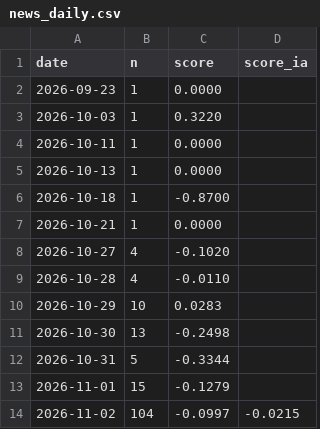
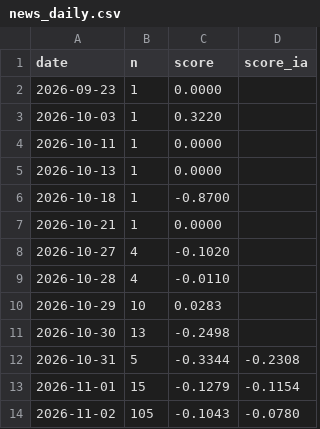
Before and after one commit to Gantz117/btc-model, a CSV file: data/news_daily.csv, drawn as a sheet.

```diff
--- a/data/news_daily.csv
+++ b/data/news_daily.csv
@@ -11,4 +11,4 @@ date,n,score,score_ia
 2026-10-30,13,-0.2498,
-2026-10-31,5,-0.3344,
-2026-11-01,15,-0.1279,
-2026-11-02,104,-0.0997,-0.0215
+2026-10-31,5,-0.3344,-0.2308
+2026-11-01,15,-0.1279,-0.1154
+2026-11-02,105,-0.1043,-0.0780
```
Also changed, not shown: docs/data/predictions_log.csv, 7 other files.
